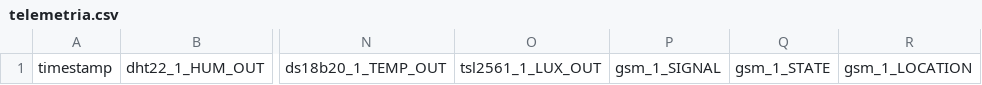
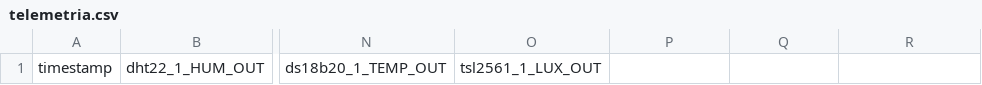
Before and after one commit to azuaga7/greenhouse-api, a CSV file: telemetria.csv, drawn as a sheet; only a part is shown, gaps mark what is left out; the diff names each change by its address in the sheet, - before the commit and + after, or states it on an @@ line.

```diff
--- a/telemetria.csv
+++ b/telemetria.csv
-P1: gsm_1_SIGNAL
+P1: (empty)
-Q1: gsm_1_STATE
+Q1: (empty)
-R1: gsm_1_LOCATION
+R1: (empty)
```
Also changed, not shown: 2 other files.
